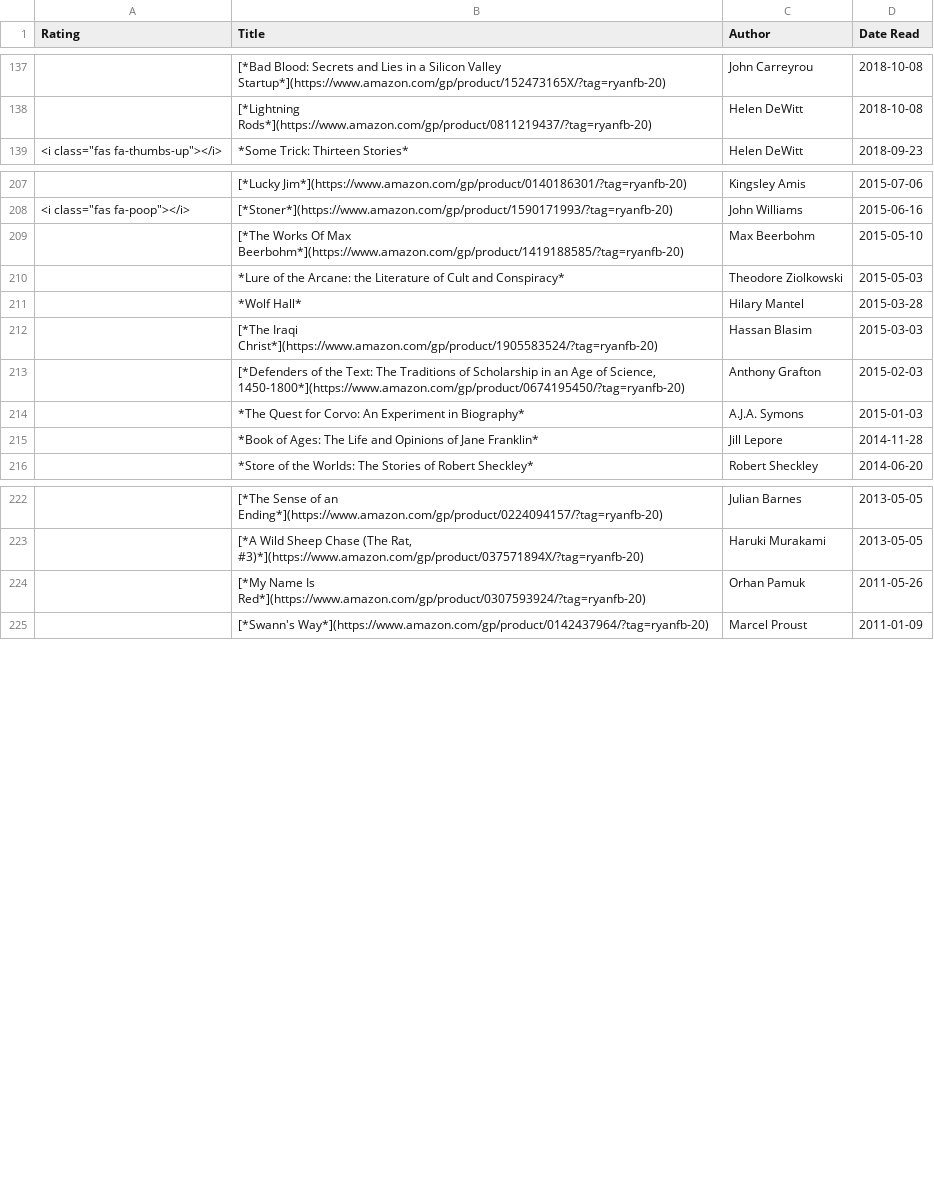
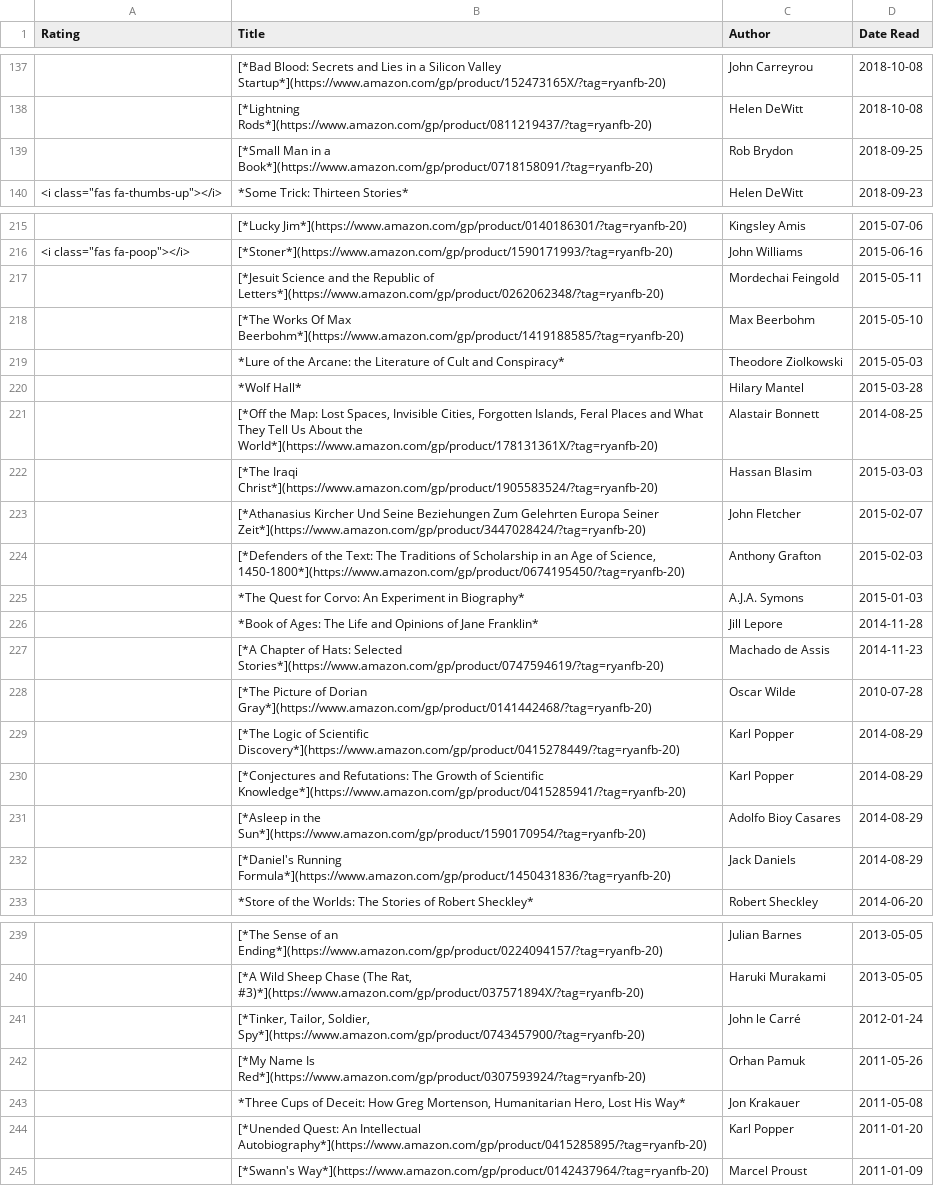
Before and after one commit to ryanfb/etc, a CSV file: _data/books-read.csv, drawn as a sheet; only a part is shown, gaps mark what is left out; the diff covers the shown part only; the diff names each change by its address in the sheet, - before the commit and + after, or states it on an @@ line.

Commit message:
Fix missing books from goodreads

```diff
--- a/_data/books-read.csv
+++ b/_data/books-read.csv
+row 139:  | [*Small Man in a Book*](https://www.amazon.com/gp/product/0718158091/?tag=ryanfb-20) | Rob Brydon | 2018-09-25
+row 217:  | [*Jesuit Science and the Republic of Letters*](https://www.amazon.com/gp/product/0262062348/?tag=ryanfb-20) | Mordechai Feingold | 2015-05-11
+row 221:  | [*Off the Map: Lost Spaces, Invisible Cities, Forgotten Islands, Feral Places and What They Tell Us About the World*](https://www.amazon.com/gp/product/178131361X/?tag=ryanfb-20) | Alastair Bonnett | 2014-08-25
+row 223:  | [*Athanasius Kircher Und Seine Beziehungen Zum Gelehrten Europa Seiner Zeit*](https://www.amazon.com/gp/product/3447028424/?tag=ryanfb-20) | John Fletcher | 2015-02-07
+row 227:  | [*A Chapter of Hats: Selected Stories*](https://www.amazon.com/gp/product/0747594619/?tag=ryanfb-20) | Machado de Assis | 2014-11-23
+row 228:  | [*The Picture of Dorian Gray*](https://www.amazon.com/gp/product/0141442468/?tag=ryanfb-20) | Oscar Wilde | 2010-07-28
+row 229:  | [*The Logic of Scientific Discovery*](https://www.amazon.com/gp/product/0415278449/?tag=ryanfb-20) | Karl Popper | 2014-08-29
+row 230:  | [*Conjectures and Refutations: The Growth of Scientific Knowledge*](https://www.amazon.com/gp/product/0415285941/?tag=ryanfb-20) | Karl Popper | 2014-08-29
+row 231:  | [*Asleep in the Sun*](https://www.amazon.com/gp/product/1590170954/?tag=ryanfb-20) | Adolfo Bioy Casares | 2014-08-29
+row 232:  | [*Daniel's Running Formula*](https://www.amazon.com/gp/product/1450431836/?tag=ryanfb-20) | Jack Daniels | 2014-08-29
+row 241:  | [*Tinker, Tailor, Soldier, Spy*](https://www.amazon.com/gp/product/0743457900/?tag=ryanfb-20) | John le Carré | 2012-01-24
+row 243:  | *Three Cups of Deceit: How Greg Mortenson, Humanitarian Hero, Lost His Way* | Jon Krakauer | 2011-05-08
+row 244:  | [*Unended Quest: An Intellectual Autobiography*](https://www.amazon.com/gp/product/0415285895/?tag=ryanfb-20) | Karl Popper | 2011-01-20
```
Also changed, not shown: 18 added rows elsewhere in this file, 2 other files.
